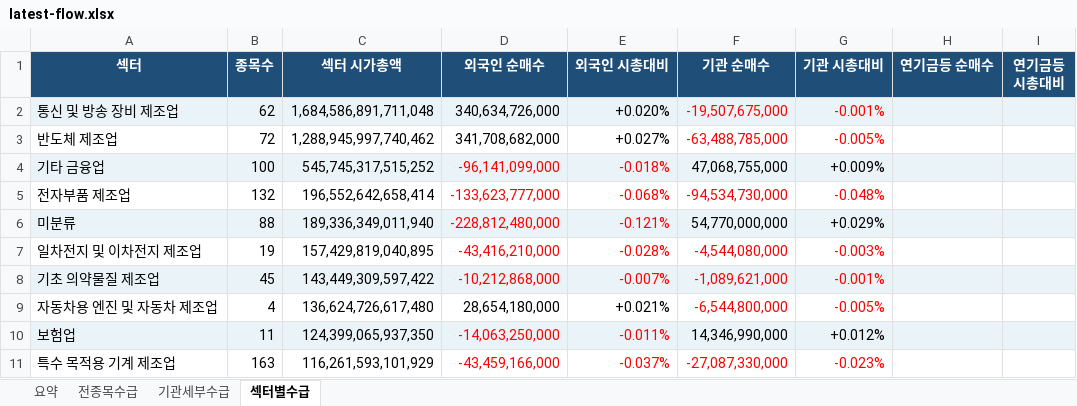
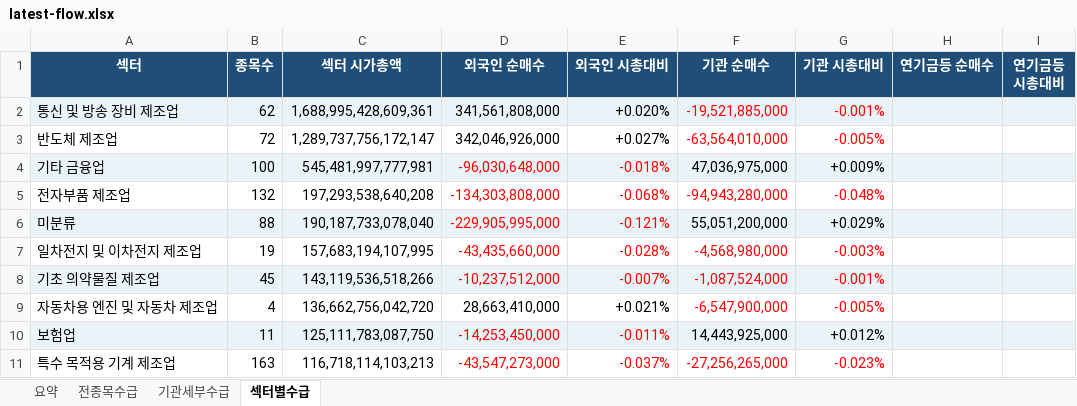
Before and after one commit to HeeChaNY/stock-market-dashboards, an Excel workbook: dashboard/latest-flow.xlsx, sheet 섹터별수급, drawn as a sheet; only a part is shown; values as stored, in another font and other column widths than the file's, no borders; conditional formats not drawn; the diff covers the shown part only; the diff names each change by its address in the sheet, - before the commit and + after, or states it on an @@ line.

```diff
--- a/dashboard/latest-flow.xlsx (sheet 섹터별수급)
+++ b/dashboard/latest-flow.xlsx (sheet 섹터별수급)
-C2 (섹터 시가총액): 1,684,586,891,711,048
+C2 (섹터 시가총액): 1,688,995,428,609,361
-D2 (외국인 순매수): 340,634,726,000
+D2 (외국인 순매수): 341,561,808,000
-F2 (기관 순매수): -19,507,675,000
+F2 (기관 순매수): -19,521,885,000
-C3 (섹터 시가총액): 1,288,945,997,740,462
+C3 (섹터 시가총액): 1,289,737,756,172,147
-D3 (외국인 순매수): 341,708,682,000
+D3 (외국인 순매수): 342,046,926,000
-F3 (기관 순매수): -63,488,785,000
+F3 (기관 순매수): -63,564,010,000
-C4 (섹터 시가총액): 545,745,317,515,252
+C4 (섹터 시가총액): 545,481,997,777,981
-D4 (외국인 순매수): -96,141,099,000
+D4 (외국인 순매수): -96,030,648,000
-F4 (기관 순매수): 47,068,755,000
+F4 (기관 순매수): 47,036,975,000
-C5 (섹터 시가총액): 196,552,642,658,414
+C5 (섹터 시가총액): 197,293,538,640,208
-D5 (외국인 순매수): -133,623,777,000
+D5 (외국인 순매수): -134,303,808,000
-F5 (기관 순매수): -94,534,730,000
+F5 (기관 순매수): -94,943,280,000
-C6 (섹터 시가총액): 189,336,349,011,940
+C6 (섹터 시가총액): 190,187,733,078,040
-D6 (외국인 순매수): -228,812,480,000
+D6 (외국인 순매수): -229,905,995,000
-F6 (기관 순매수): 54,770,000,000
+F6 (기관 순매수): 55,051,200,000
-C7 (섹터 시가총액): 157,429,819,040,895
+C7 (섹터 시가총액): 157,683,194,107,995
-D7 (외국인 순매수): -43,416,210,000
+D7 (외국인 순매수): -43,435,660,000
-F7 (기관 순매수): -4,544,080,000
+F7 (기관 순매수): -4,568,980,000
-C8 (섹터 시가총액): 143,449,309,597,422
+C8 (섹터 시가총액): 143,119,536,518,266
-D8 (외국인 순매수): -10,212,868,000
+D8 (외국인 순매수): -10,237,512,000
-F8 (기관 순매수): -1,089,621,000
+F8 (기관 순매수): -1,087,524,000
-C9 (섹터 시가총액): 136,624,726,617,480
+C9 (섹터 시가총액): 136,662,756,042,720
-D9 (외국인 순매수): 28,654,180,000
+D9 (외국인 순매수): 28,663,410,000
-F9 (기관 순매수): -6,544,800,000
+F9 (기관 순매수): -6,547,900,000
-C10 (섹터 시가총액): 124,399,065,937,350
+C10 (섹터 시가총액): 125,111,783,087,750
-D10 (외국인 순매수): -14,063,250,000
+D10 (외국인 순매수): -14,253,450,000
-F10 (기관 순매수): 14,346,990,000
+F10 (기관 순매수): 14,443,925,000
-C11 (섹터 시가총액): 116,261,593,101,929
+C11 (섹터 시가총액): 116,718,114,103,213
-D11 (외국인 순매수): -43,459,166,000
+D11 (외국인 순매수): -43,547,273,000
-F11 (기관 순매수): -27,087,330,000
+F11 (기관 순매수): -27,256,265,000
```
Also changed, not shown: 4 added rows, 4 removed rows, 377 edited cells and cell formats elsewhere in this sheet, sheet 전종목수급, sheet 기관세부수급, sheet 요약, 1 other file.
